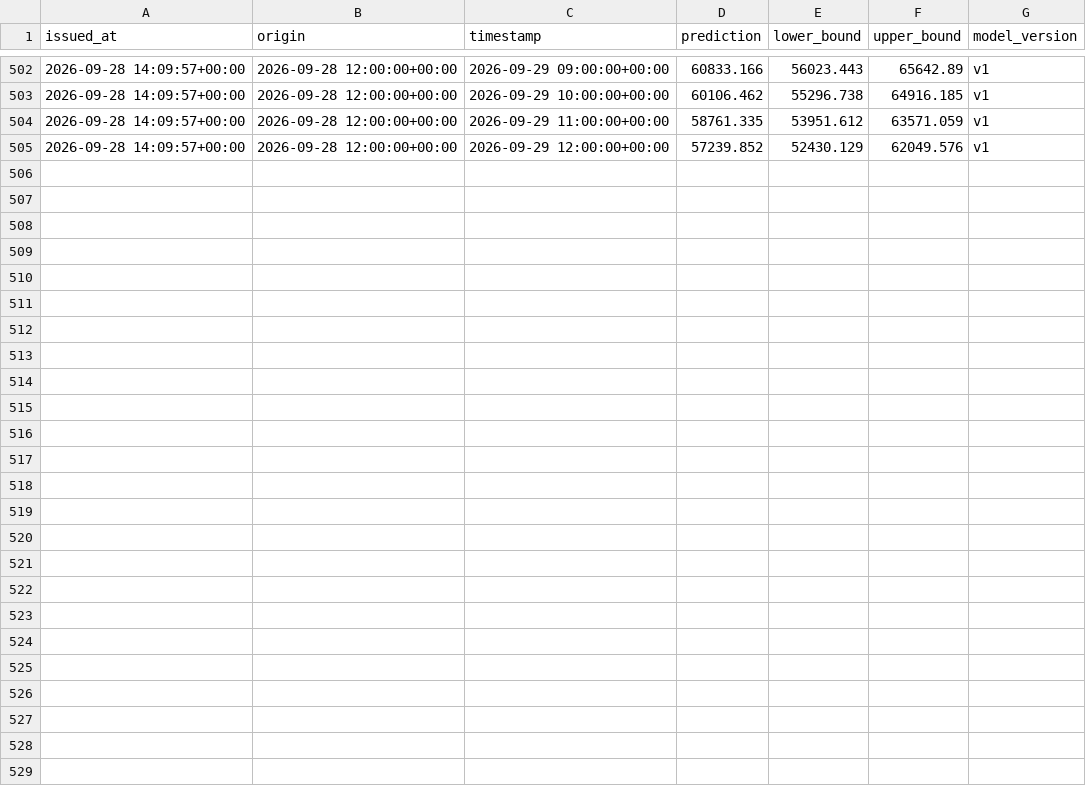
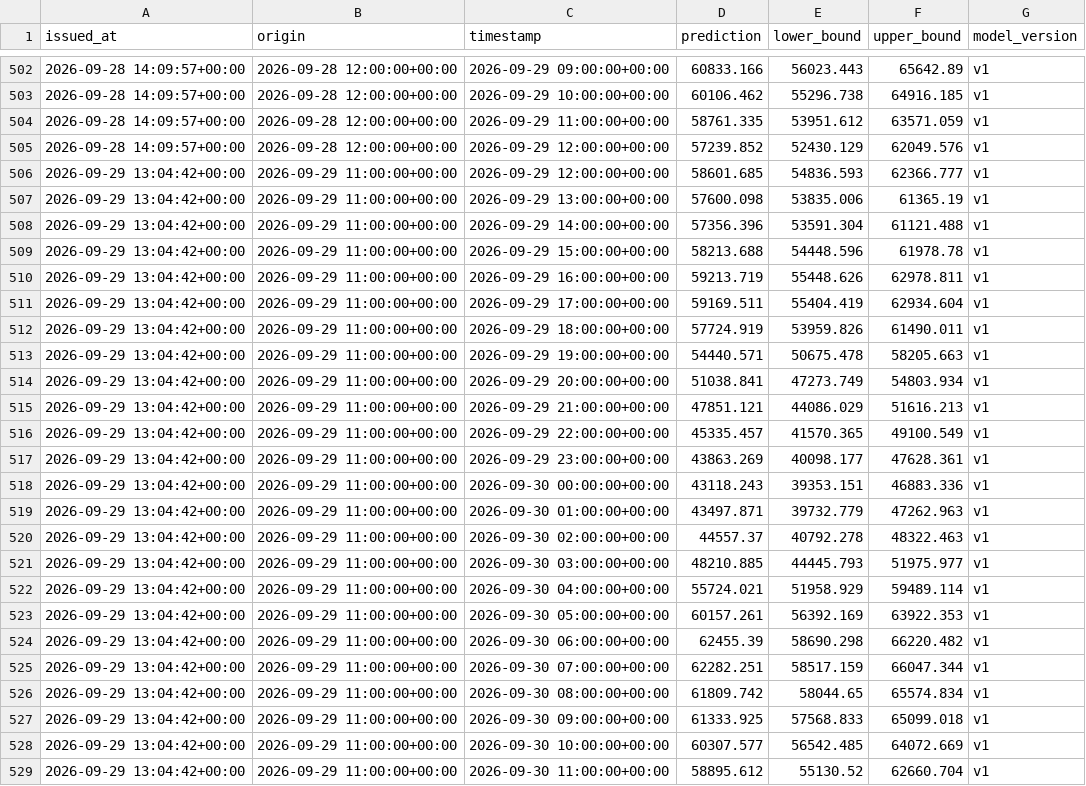
Before and after one commit to jyotishmanh07/stromblick, a CSV file: data/forecasts/forecast_log.csv, drawn as a sheet; only a part is shown, gaps mark what is left out; the diff names each change by its address in the sheet, - before the commit and + after, or states it on an @@ line.

```diff
--- a/data/forecasts/forecast_log.csv
+++ b/data/forecasts/forecast_log.csv
+row 506: 2026-09-29 13:04:42+00:00 | 2026-09-29 11:00:00+00:00 | 2026-09-29 12:00:00+00:00 | 58601.685 | 54836.593 | 62366.777 | v1
+row 507: 2026-09-29 13:04:42+00:00 | 2026-09-29 11:00:00+00:00 | 2026-09-29 13:00:00+00:00 | 57600.098 | 53835.006 | 61365.19 | v1
+row 508: 2026-09-29 13:04:42+00:00 | 2026-09-29 11:00:00+00:00 | 2026-09-29 14:00:00+00:00 | 57356.396 | 53591.304 | 61121.488 | v1
+row 509: 2026-09-29 13:04:42+00:00 | 2026-09-29 11:00:00+00:00 | 2026-09-29 15:00:00+00:00 | 58213.688 | 54448.596 | 61978.78 | v1
+row 510: 2026-09-29 13:04:42+00:00 | 2026-09-29 11:00:00+00:00 | 2026-09-29 16:00:00+00:00 | 59213.719 | 55448.626 | 62978.811 | v1
+row 511: 2026-09-29 13:04:42+00:00 | 2026-09-29 11:00:00+00:00 | 2026-09-29 17:00:00+00:00 | 59169.511 | 55404.419 | 62934.604 | v1
+row 512: 2026-09-29 13:04:42+00:00 | 2026-09-29 11:00:00+00:00 | 2026-09-29 18:00:00+00:00 | 57724.919 | 53959.826 | 61490.011 | v1
+row 513: 2026-09-29 13:04:42+00:00 | 2026-09-29 11:00:00+00:00 | 2026-09-29 19:00:00+00:00 | 54440.571 | 50675.478 | 58205.663 | v1
+row 514: 2026-09-29 13:04:42+00:00 | 2026-09-29 11:00:00+00:00 | 2026-09-29 20:00:00+00:00 | 51038.841 | 47273.749 | 54803.934 | v1
+row 515: 2026-09-29 13:04:42+00:00 | 2026-09-29 11:00:00+00:00 | 2026-09-29 21:00:00+00:00 | 47851.121 | 44086.029 | 51616.213 | v1
+row 516: 2026-09-29 13:04:42+00:00 | 2026-09-29 11:00:00+00:00 | 2026-09-29 22:00:00+00:00 | 45335.457 | 41570.365 | 49100.549 | v1
+row 517: 2026-09-29 13:04:42+00:00 | 2026-09-29 11:00:00+00:00 | 2026-09-29 23:00:00+00:00 | 43863.269 | 40098.177 | 47628.361 | v1
+row 518: 2026-09-29 13:04:42+00:00 | 2026-09-29 11:00:00+00:00 | 2026-09-30 00:00:00+00:00 | 43118.243 | 39353.151 | 46883.336 | v1
+row 519: 2026-09-29 13:04:42+00:00 | 2026-09-29 11:00:00+00:00 | 2026-09-30 01:00:00+00:00 | 43497.871 | 39732.779 | 47262.963 | v1
+row 520: 2026-09-29 13:04:42+00:00 | 2026-09-29 11:00:00+00:00 | 2026-09-30 02:00:00+00:00 | 44557.37 | 40792.278 | 48322.463 | v1
+row 521: 2026-09-29 13:04:42+00:00 | 2026-09-29 11:00:00+00:00 | 2026-09-30 03:00:00+00:00 | 48210.885 | 44445.793 | 51975.977 | v1
+row 522: 2026-09-29 13:04:42+00:00 | 2026-09-29 11:00:00+00:00 | 2026-09-30 04:00:00+00:00 | 55724.021 | 51958.929 | 59489.114 | v1
+row 523: 2026-09-29 13:04:42+00:00 | 2026-09-29 11:00:00+00:00 | 2026-09-30 05:00:00+00:00 | 60157.261 | 56392.169 | 63922.353 | v1
+row 524: 2026-09-29 13:04:42+00:00 | 2026-09-29 11:00:00+00:00 | 2026-09-30 06:00:00+00:00 | 62455.39 | 58690.298 | 66220.482 | v1
+row 525: 2026-09-29 13:04:42+00:00 | 2026-09-29 11:00:00+00:00 | 2026-09-30 07:00:00+00:00 | 62282.251 | 58517.159 | 66047.344 | v1
+row 526: 2026-09-29 13:04:42+00:00 | 2026-09-29 11:00:00+00:00 | 2026-09-30 08:00:00+00:00 | 61809.742 | 58044.65 | 65574.834 | v1
+row 527: 2026-09-29 13:04:42+00:00 | 2026-09-29 11:00:00+00:00 | 2026-09-30 09:00:00+00:00 | 61333.925 | 57568.833 | 65099.018 | v1
+row 528: 2026-09-29 13:04:42+00:00 | 2026-09-29 11:00:00+00:00 | 2026-09-30 10:00:00+00:00 | 60307.577 | 56542.485 | 64072.669 | v1
+row 529: 2026-09-29 13:04:42+00:00 | 2026-09-29 11:00:00+00:00 | 2026-09-30 11:00:00+00:00 | 58895.612 | 55130.52 | 62660.704 | v1
```
